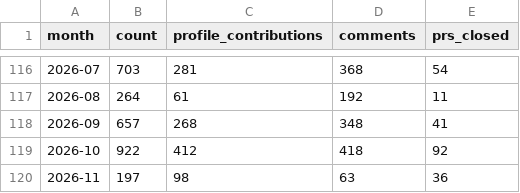
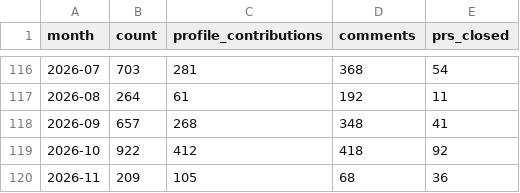
Before and after one commit to MrMarciaOng/github-contribution-chart, a CSV file: output/github-activity.csv, drawn as a sheet; only a part is shown, gaps mark what is left out.

```diff
--- a/output/github-activity.csv
+++ b/output/github-activity.csv
@@ -119,2 +119,2 @@ month,count,profile_contributions,comments,prs_closed
 2026-10,922,412,418,92
-2026-11,197,98,63,36
+2026-11,209,105,68,36
```
Also changed, not shown: output/github-commits-ytd.csv, output/github-contributions-ytd.csv, 16 other files.
